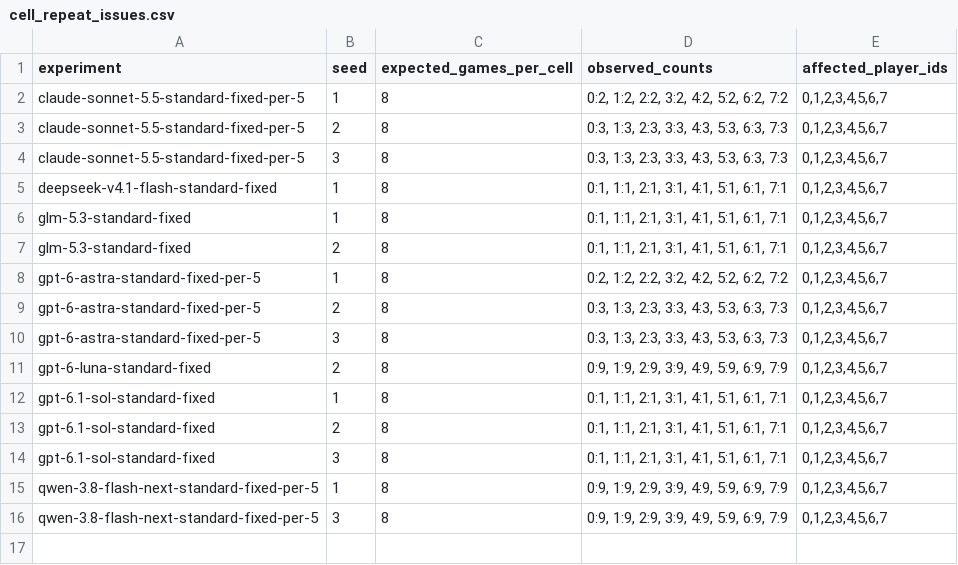
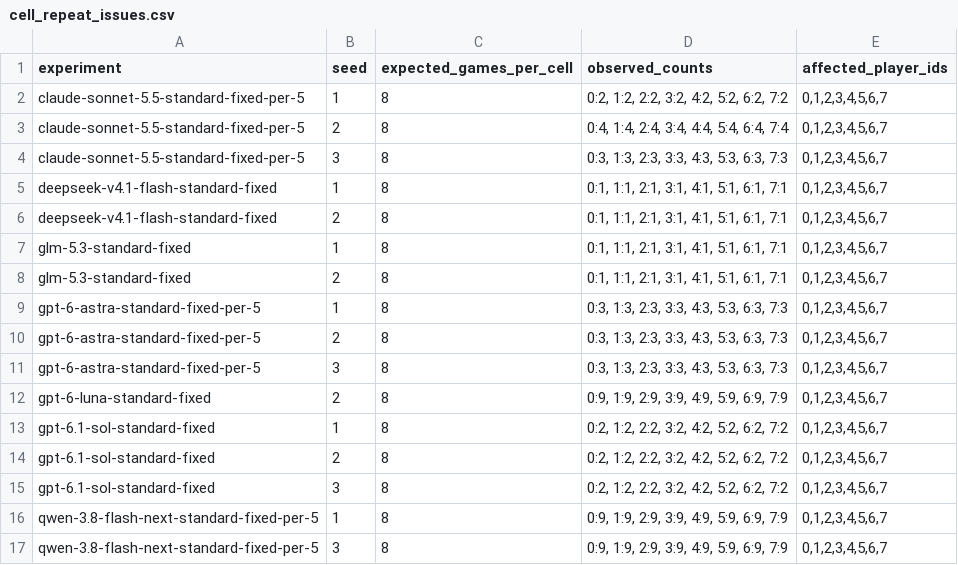
Before and after one commit to vox-deorum/civ-bench-latest, a CSV file: assets/perf_experiment_completeness/cell_repeat_issues.csv, drawn as a sheet.

```diff
--- a/assets/perf_experiment_completeness/cell_repeat_issues.csv
+++ b/assets/perf_experiment_completeness/cell_repeat_issues.csv
@@ -2,8 +2,9 @@ experiment,seed,expected_games_per_cell,observed_counts,affected_player_ids
 claude-sonnet-5.5-standard-fixed-per-5,1,8,"0:2, 1:2, 2:2, 3:2, 4:2, 5:2, 6:2, 7:2","0,1,2,3,4,5,6,7"
-claude-sonnet-5.5-standard-fixed-per-5,2,8,"0:3, 1:3, 2:3, 3:3, 4:3, 5:3, 6:3, 7:3","0,1,2,3,4,5,6,7"
+claude-sonnet-5.5-standard-fixed-per-5,2,8,"0:4, 1:4, 2:4, 3:4, 4:4, 5:4, 6:4, 7:4","0,1,2,3,4,5,6,7"
 claude-sonnet-5.5-standard-fixed-per-5,3,8,"0:3, 1:3, 2:3, 3:3, 4:3, 5:3, 6:3, 7:3","0,1,2,3,4,5,6,7"
 deepseek-v4.1-flash-standard-fixed,1,8,"0:1, 1:1, 2:1, 3:1, 4:1, 5:1, 6:1, 7:1","0,1,2,3,4,5,6,7"
+deepseek-v4.1-flash-standard-fixed,2,8,"0:1, 1:1, 2:1, 3:1, 4:1, 5:1, 6:1, 7:1","0,1,2,3,4,5,6,7"
 glm-5.3-standard-fixed,1,8,"0:1, 1:1, 2:1, 3:1, 4:1, 5:1, 6:1, 7:1","0,1,2,3,4,5,6,7"
 glm-5.3-standard-fixed,2,8,"0:1, 1:1, 2:1, 3:1, 4:1, 5:1, 6:1, 7:1","0,1,2,3,4,5,6,7"
-gpt-6-astra-standard-fixed-per-5,1,8,"0:2, 1:2, 2:2, 3:2, 4:2, 5:2, 6:2, 7:2","0,1,2,3,4,5,6,7"
+gpt-6-astra-standard-fixed-per-5,1,8,"0:3, 1:3, 2:3, 3:3, 4:3, 5:3, 6:3, 7:3","0,1,2,3,4,5,6,7"
 gpt-6-astra-standard-fixed-per-5,2,8,"0:3, 1:3, 2:3, 3:3, 4:3, 5:3, 6:3, 7:3","0,1,2,3,4,5,6,7"
@@ -11,5 +12,5 @@ gpt-6-astra-standard-fixed-per-5,3,8,"0:3, 1:3, 2:3, 3:3, 4:3, 5:3, 6:3, 7:3","0
 gpt-6-luna-standard-fixed,2,8,"0:9, 1:9, 2:9, 3:9, 4:9, 5:9, 6:9, 7:9","0,1,2,3,4,5,6,7"
-gpt-6.1-sol-standard-fixed,1,8,"0:1, 1:1, 2:1, 3:1, 4:1, 5:1, 6:1, 7:1","0,1,2,3,4,5,6,7"
-gpt-6.1-sol-standard-fixed,2,8,"0:1, 1:1, 2:1, 3:1, 4:1, 5:1, 6:1, 7:1","0,1,2,3,4,5,6,7"
-gpt-6.1-sol-standard-fixed,3,8,"0:1, 1:1, 2:1, 3:1, 4:1, 5:1, 6:1, 7:1","0,1,2,3,4,5,6,7"
+gpt-6.1-sol-standard-fixed,1,8,"0:2, 1:2, 2:2, 3:2, 4:2, 5:2, 6:2, 7:2","0,1,2,3,4,5,6,7"
+gpt-6.1-sol-standard-fixed,2,8,"0:2, 1:2, 2:2, 3:2, 4:2, 5:2, 6:2, 7:2","0,1,2,3,4,5,6,7"
+gpt-6.1-sol-standard-fixed,3,8,"0:2, 1:2, 2:2, 3:2, 4:2, 5:2, 6:2, 7:2","0,1,2,3,4,5,6,7"
 qwen-3.8-flash-next-standard-fixed-per-5,1,8,"0:9, 1:9, 2:9, 3:9, 4:9, 5:9, 6:9, 7:9","0,1,2,3,4,5,6,7"
```
Also changed, not shown: assets/controlled_seed/game_player_rank.csv, assets/game_log/game_players.csv, 43 other files.
